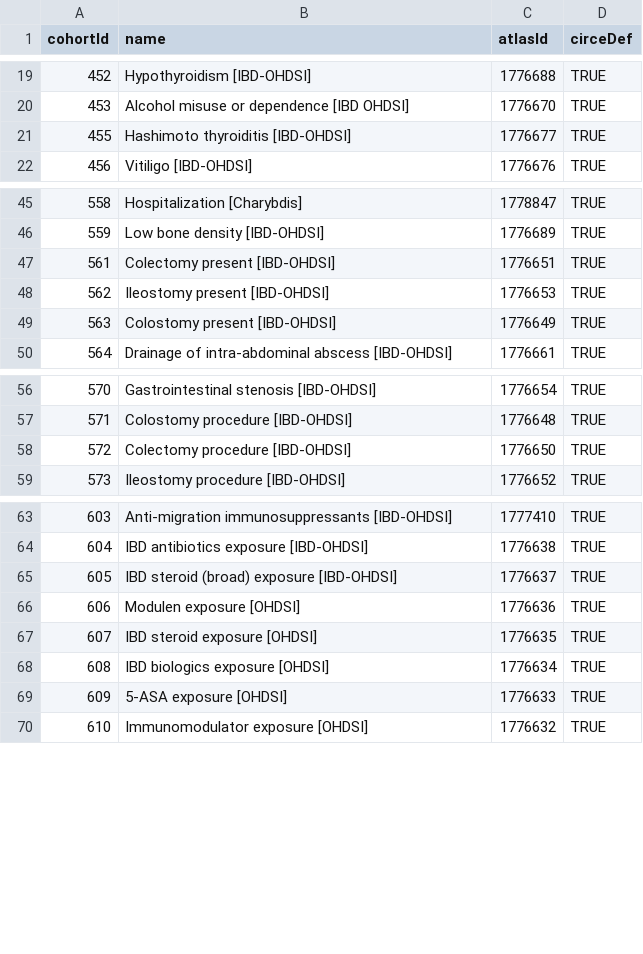
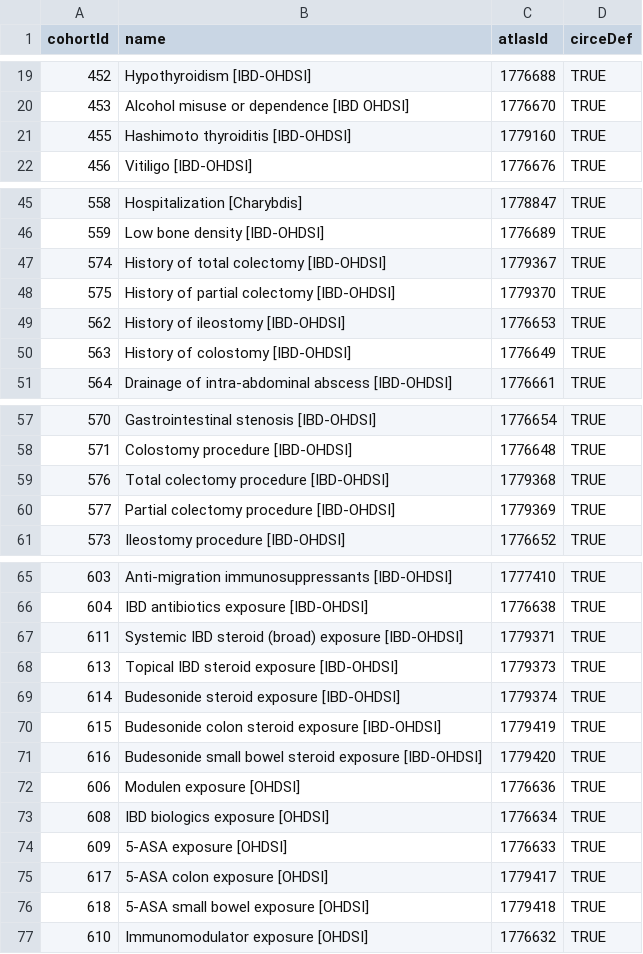
Before and after one commit to ohdsi-studies/IbdCharacterization, a CSV file: inst/shiny/IbdCharacterizationResultsExplorer/cohorts.csv, drawn as a sheet; only a part is shown, gaps mark what is left out.

Commit message:
Splitting ASA-5, budesonide into colon and small bowel

```diff
--- a/inst/shiny/IbdCharacterizationResultsExplorer/cohorts.csv
+++ b/inst/shiny/IbdCharacterizationResultsExplorer/cohorts.csv
@@ -20,3 +20,3 @@ cohortId,name,atlasId,circeDef
 453,Alcohol misuse or dependence [IBD OHDSI],1776670,TRUE
-455,Hashimoto thyroiditis [IBD-OHDSI],1776677,TRUE
+455,Hashimoto thyroiditis [IBD-OHDSI],1779160,TRUE
 456,Vitiligo [IBD-OHDSI],1776676,TRUE
@@ -46,5 +46,6 @@ cohortId,name,atlasId,circeDef
 559,Low bone density [IBD-OHDSI],1776689,TRUE
-561,Colectomy present [IBD-OHDSI],1776651,TRUE
-562,Ileostomy present [IBD-OHDSI],1776653,TRUE
-563,Colostomy present [IBD-OHDSI],1776649,TRUE
+574,History of total colectomy [IBD-OHDSI],1779367,TRUE
+575,History of partial colectomy [IBD-OHDSI],1779370,TRUE
+562,History of ileostomy [IBD-OHDSI],1776653,TRUE
+563,History of colostomy [IBD-OHDSI],1776649,TRUE
 564,Drainage of intra-abdominal abscess [IBD-OHDSI],1776661,TRUE
@@ -57,3 +58,4 @@ cohortId,name,atlasId,circeDef
 571,Colostomy procedure [IBD-OHDSI],1776648,TRUE
-572,Colectomy procedure [IBD-OHDSI],1776650,TRUE
+576,Total colectomy procedure [IBD-OHDSI],1779368,TRUE
+577,Partial colectomy procedure [IBD-OHDSI],1779369,TRUE
 573,Ileostomy procedure [IBD-OHDSI],1776652,TRUE
@@ -64,7 +66,12 @@ cohortId,name,atlasId,circeDef
 604,IBD antibiotics exposure [IBD-OHDSI],1776638,TRUE
-605,IBD steroid (broad) exposure [IBD-OHDSI],1776637,TRUE
+611,Systemic IBD steroid (broad) exposure [IBD-OHDSI],1779371,TRUE
+613,Topical IBD steroid exposure [IBD-OHDSI],1779373,TRUE
+614,Budesonide steroid exposure [IBD-OHDSI],1779374,TRUE
+615,Budesonide colon steroid exposure [IBD-OHDSI],1779419,TRUE
+616,Budesonide small bowel steroid exposure [IBD-OHDSI],1779420,TRUE
 606,Modulen exposure [OHDSI],1776636,TRUE
-607,IBD steroid exposure [OHDSI],1776635,TRUE
 608,IBD biologics exposure [OHDSI],1776634,TRUE
 609,5-ASA exposure [OHDSI],1776633,TRUE
+617,5-ASA colon exposure [OHDSI],1779417,TRUE
+618,5-ASA small bowel exposure [OHDSI],1779418,TRUE
 610,Immunomodulator exposure [OHDSI],1776632,TRUE
```
